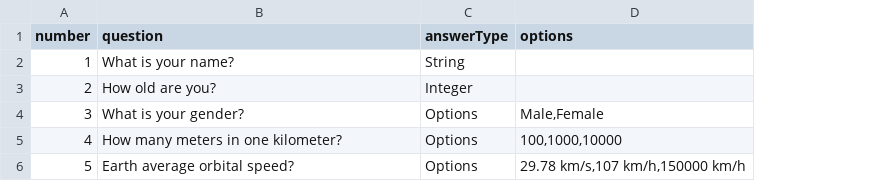
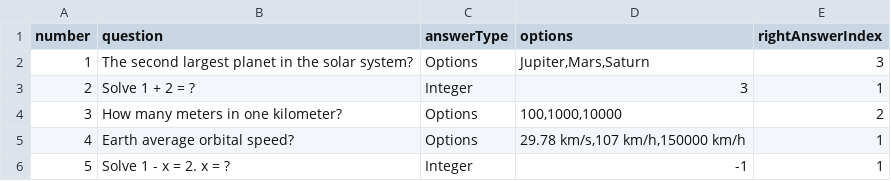
Before and after one commit to maxmiracle/2021-06-otus-spring-vasilyev, a CSV file: exercise1/src/main/resources/questions.csv, drawn as a sheet; the diff names each change by its address in the sheet, - before the commit and + after, or states it on an @@ line.

```diff
--- a/exercise1/src/main/resources/questions.csv
+++ b/exercise1/src/main/resources/questions.csv
+column E (rightAnswerIndex), rows 2-6: 3 | 1 | 2 | 1 | 1
-B2 (question): What is your name?
+B2 (question): The second largest planet in the solar system?
-C2 (answerType): String
+C2 (answerType): Options
-D2 (options): (empty)
+D2 (options): Jupiter,Mars,Saturn
-B3 (question): How old are you?
+B3 (question): Solve 1 + 2 = ?
-D3 (options): (empty)
+D3 (options): 3
-B4 (question): What is your gender?
+B4 (question): How many meters in one kilometer?
-D4 (options): Male,Female
+D4 (options): 100,1000,10000
-B5 (question): How many meters in one kilometer?
+B5 (question): Earth average orbital speed?
-D5 (options): 100,1000,10000
+D5 (options): 29.78 km/s,107 km/h,150000 km/h
-B6 (question): Earth average orbital speed?
+B6 (question): Solve 1 - x = 2. x = ?
-C6 (answerType): Options
+C6 (answerType): Integer
-D6 (options): 29.78 km/s,107 km/h,150000 km/h
+D6 (options): -1
```
Also changed, not shown: 10 other files.
